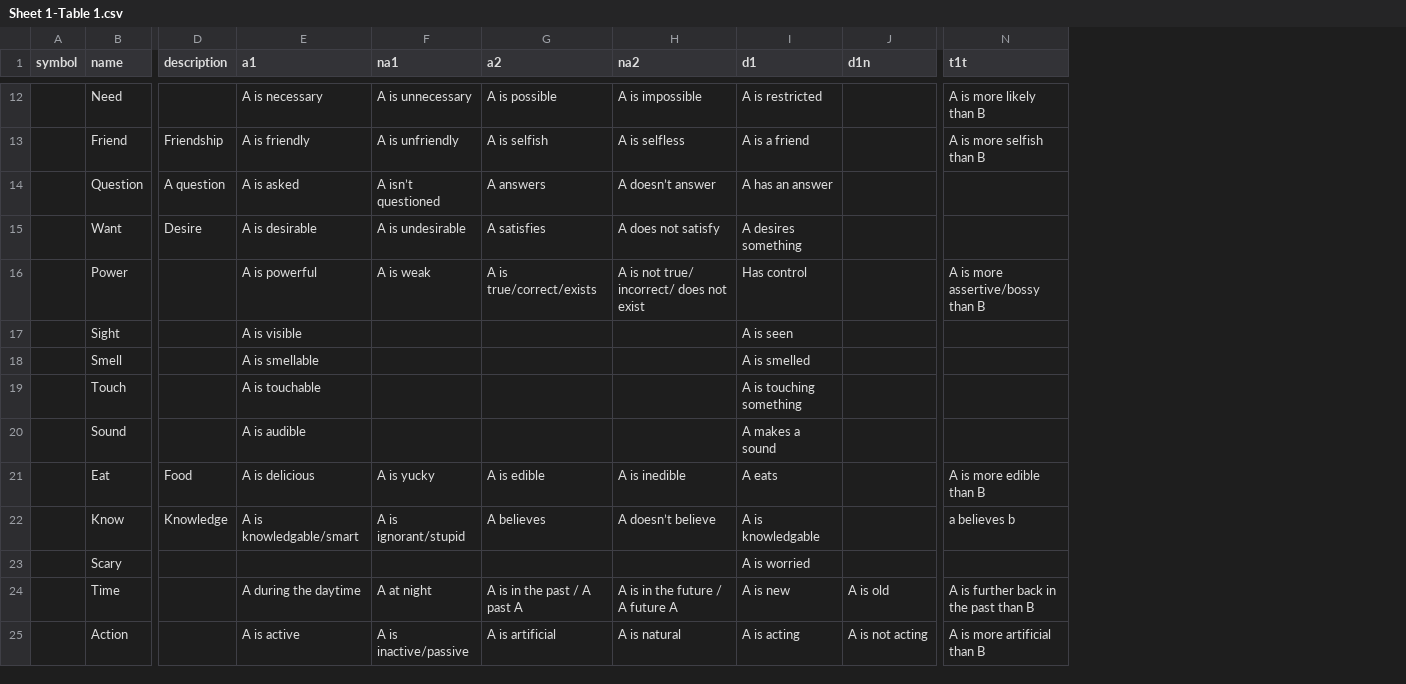
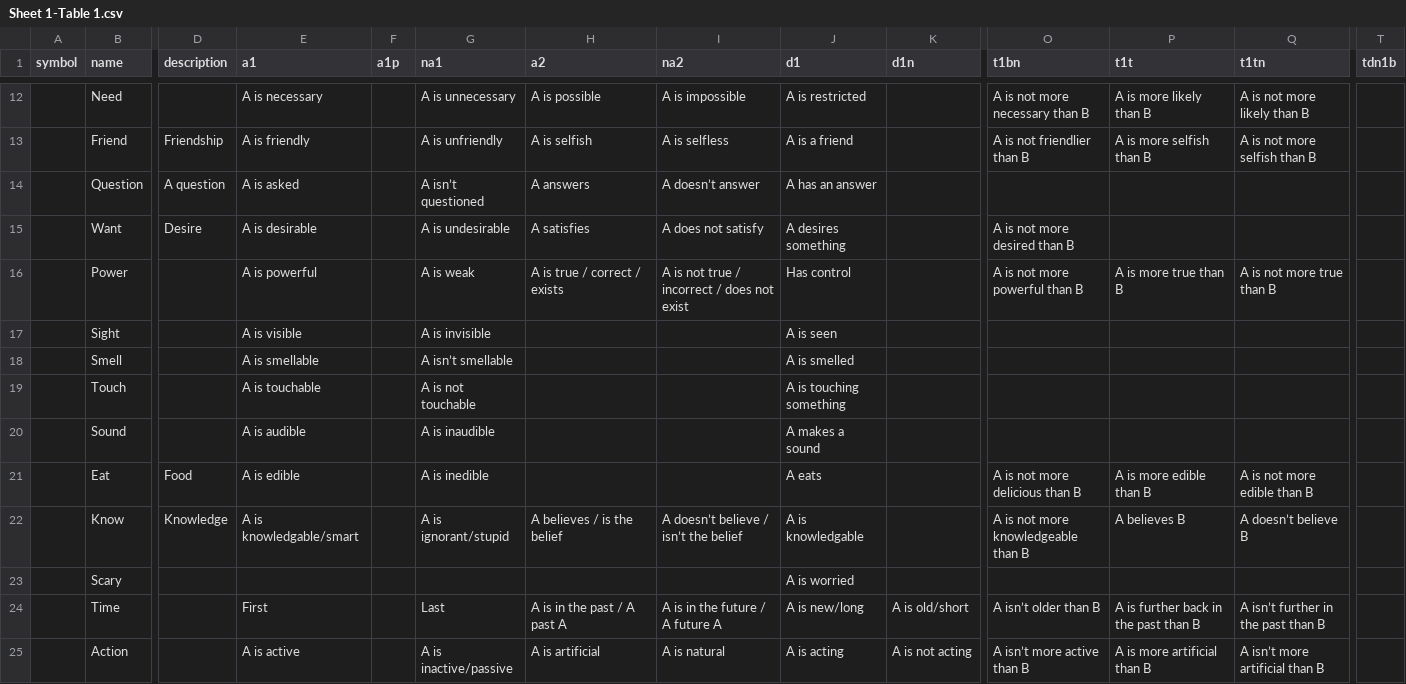
Before and after one commit to increpare/orthona, a CSV file: src/res/datasheet/Sheet 1-Table 1.csv, drawn as a sheet; only a part is shown, gaps mark what is left out; addresses are those after the commit; the diff covers the shown part only; the diff names each change by its address in the sheet, - before the commit and + after, or states it on an @@ line.

```diff
--- a/src/res/datasheet/Sheet 1-Table 1.csv
+++ b/src/res/datasheet/Sheet 1-Table 1.csv
+column F (a1p), empty
+column O (t1bn), rows 12-25: A is not more necessary than B | A is not friendlier than B |  | A is not more desired than B | A is not more powerful than B |  |  |  |  | A is not more delicious than B | A is not more knowledgeable than B |  | A isn’t older than B | A isn’t more active than B
+column Q (t1tn), rows 12-25: A is not more likely than B | A is not more selfish than B |  |  | A is not more true than B |  |  |  |  | A is not more edible than B | A doesn’t believe B |  | A isn’t further in the past than B | A isn’t more artificial than B
+column T (tdn1b), empty
-H16 (a2): A is true/correct/exists
+H16 (a2): A is true / correct / exists
-I16 (na2): A is not true/ incorrect/ does not exist
+I16 (na2): A is not true / incorrect / does not exist
-P16 (t1t): A is more assertive/bossy than B
+P16 (t1t): A is more true than B
-G17 (na1): (empty)
+G17 (na1): A is invisible
-G18 (na1): (empty)
+G18 (na1): A isn’t smellable
-G19 (na1): (empty)
+G19 (na1): A is not touchable
-G20 (na1): (empty)
+G20 (na1): A is inaudible
-E21 (a1): A is delicious
+E21 (a1): A is edible
-G21 (na1): A is yucky
+G21 (na1): A is inedible
-H21 (a2): A is edible
+H21 (a2): (empty)
-I21 (na2): A is inedible
+I21 (na2): (empty)
-H22 (a2): A believes
+H22 (a2): A believes / is the belief
-I22 (na2): A doesn’t believe
+I22 (na2): A doesn’t believe / isn’t the belief
-P22 (t1t): a believes b
+P22 (t1t): A believes B
-E24 (a1): A during the daytime
+E24 (a1): First
-G24 (na1): A at night
+G24 (na1): Last
-J24 (d1): A is new
+J24 (d1): A is new/long
-K24 (d1n): A is old
+K24 (d1n): A is old/short
```
Also changed, not shown: 20 edited cells elsewhere in this file, 57 other files.
